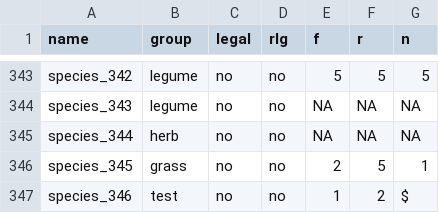
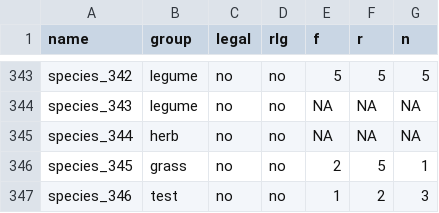
Before and after one commit to markus1bauer/CI_vegetation_surveys, a CSV file: data/data_raw_traits.csv, drawn as a sheet; only a part is shown, gaps mark what is left out.

Commit message:
Create data_raw_traits.ods

```diff
--- a/data/data_raw_traits.csv
+++ b/data/data_raw_traits.csv
@@ -346,2 +346,2 @@ species_344,herb,no,no,NA,NA,NA
 species_345,grass,no,no,2,5,1
-species_346,test,no,no,1,2,$
+species_346,test,no,no,1,2,3
```
